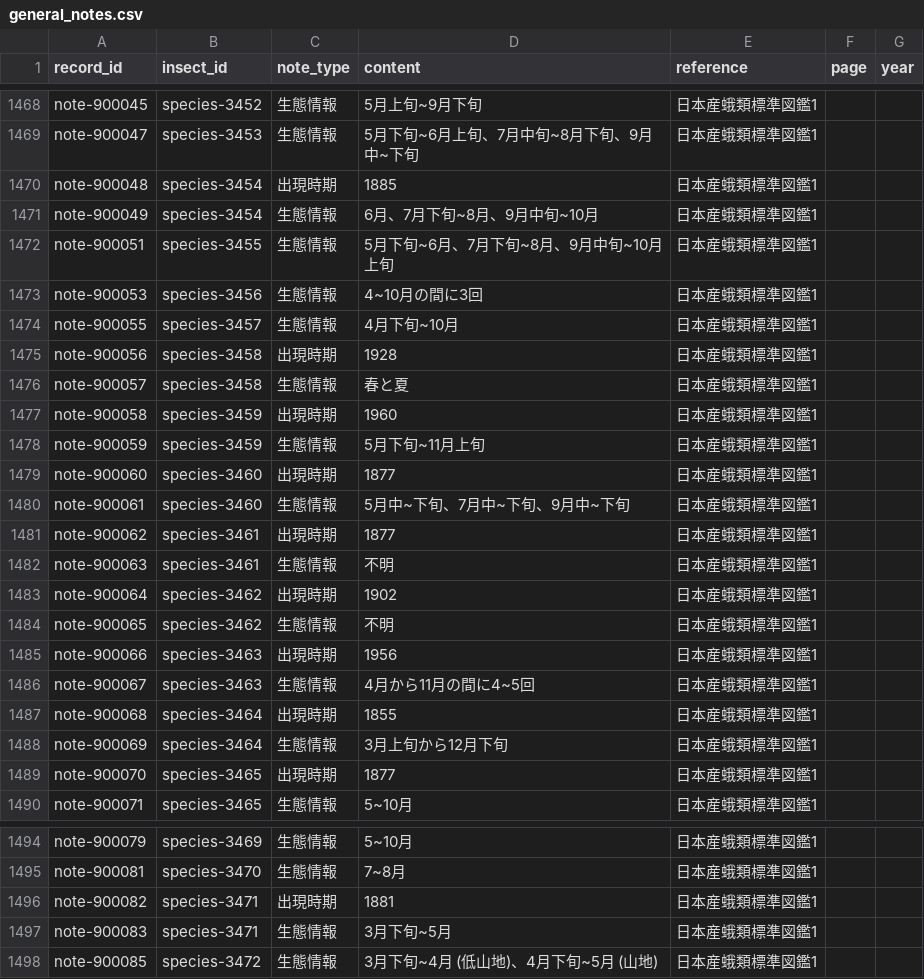
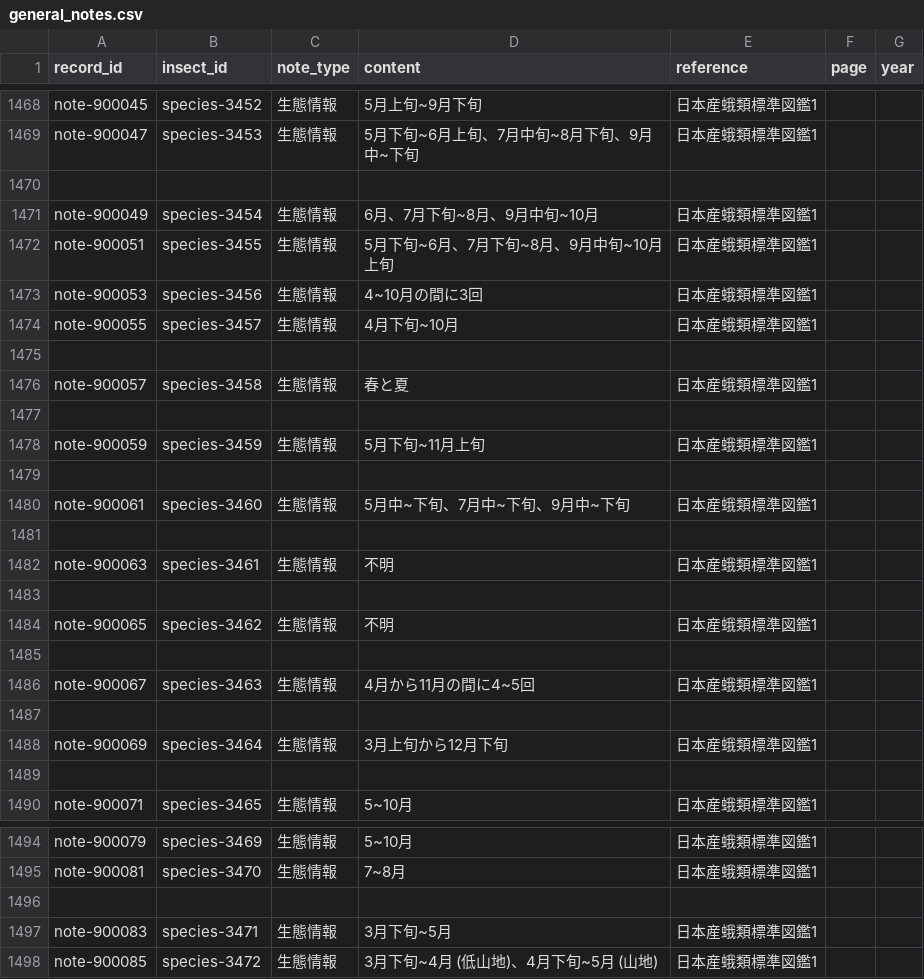
Before and after one commit to orau98/orau98.github.io, a CSV file: public/general_notes.csv, drawn as a sheet; only a part is shown, gaps mark what is left out; the diff covers the shown part only; the diff names each change by its address in the sheet, - before the commit and + after, or states it on an @@ line.

Commit message:
Remove invalid emergence notes where content is just a year (e.g., note-900150 etc.); clean misparsed entries

```diff
--- a/public/general_notes.csv
+++ b/public/general_notes.csv
-row 1470: note-900048 | species-3454 | 出現時期 | 1885 | 日本産蛾類標準図鑑1
+row 1470: (empty)
-row 1475: note-900056 | species-3458 | 出現時期 | 1928 | 日本産蛾類標準図鑑1
+row 1475: (empty)
-row 1477: note-900058 | species-3459 | 出現時期 | 1960 | 日本産蛾類標準図鑑1
+row 1477: (empty)
-row 1479: note-900060 | species-3460 | 出現時期 | 1877 | 日本産蛾類標準図鑑1
+row 1479: (empty)
-row 1481: note-900062 | species-3461 | 出現時期 | 1877 | 日本産蛾類標準図鑑1
+row 1481: (empty)
-row 1483: note-900064 | species-3462 | 出現時期 | 1902 | 日本産蛾類標準図鑑1
+row 1483: (empty)
-row 1485: note-900066 | species-3463 | 出現時期 | 1956 | 日本産蛾類標準図鑑1
+row 1485: (empty)
-row 1487: note-900068 | species-3464 | 出現時期 | 1855 | 日本産蛾類標準図鑑1
+row 1487: (empty)
-row 1489: note-900070 | species-3465 | 出現時期 | 1877 | 日本産蛾類標準図鑑1
+row 1489: (empty)
-row 1496: note-900082 | species-3471 | 出現時期 | 1881 | 日本産蛾類標準図鑑1
+row 1496: (empty)
```
Also changed, not shown: 57 edited cells elsewhere in this file.
